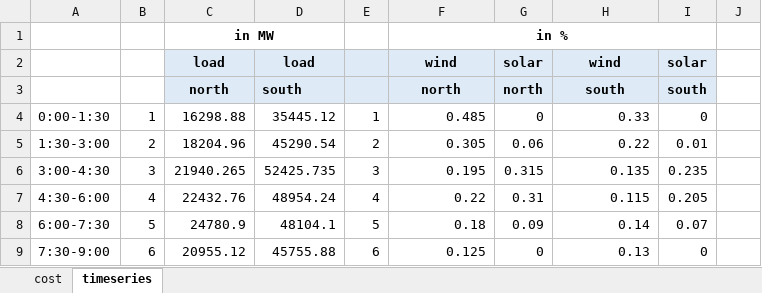
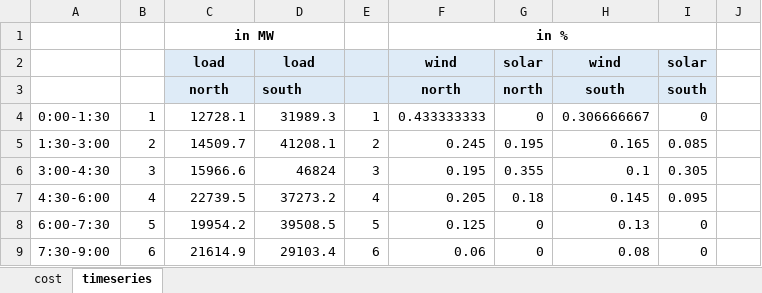
Before and after one commit to anselm-eicke/Locational-investment-signals, an Excel workbook: Input data/in.xlsx, sheet timeseries, drawn as a sheet; only a part is shown; values as stored, in another font and other column widths than the file's, no borders; charts and pictures not drawn; the diff covers the shown part only; the diff names each change by its address in the sheet, - before the commit and + after, or states it on an @@ line.

Commit message:
input

```diff
--- a/Input data/in.xlsx (sheet timeseries)
+++ b/Input data/in.xlsx (sheet timeseries)
-C4: 16298.88
+C4: 12728.1
-D4: 35445.12
+D4: 31989.3
-F4: 0.485
+F4: 0.433333333
-H4: 0.33
+H4: 0.306666667
-C5: 18204.96
+C5: 14509.7
-D5: 45290.54
+D5: 41208.1
-F5: 0.305
+F5: 0.245
-G5: 0.06
+G5: 0.195
-H5: 0.22
+H5: 0.165
-I5: 0.01
+I5: 0.085
-C6: 21940.265
+C6: 15966.6
-D6: 52425.735
+D6: 46824
-G6: 0.315
+G6: 0.355
-H6: 0.135
+H6: 0.1
-I6: 0.235
+I6: 0.305
-C7: 22432.76
+C7: 22739.5
-D7: 48954.24
+D7: 37273.2
-F7: 0.22
+F7: 0.205
-G7: 0.31
+G7: 0.18
-H7: 0.115
+H7: 0.145
-I7: 0.205
+I7: 0.095
-C8: 24780.9
+C8: 19954.2
-D8: 48104.1
+D8: 39508.5
-F8: 0.18
+F8: 0.125
-G8: 0.09
+G8: 0
-H8: 0.14
+H8: 0.13
-I8: 0.07
+I8: 0
-C9: 20955.12
+C9: 21614.9
-D9: 45755.88
+D9: 29103.4
-F9: 0.125
+F9: 0.06
-H9: 0.13
+H9: 0.08
```
Also changed, not shown: 4 added rows, 4 removed rows and 54 edited cells elsewhere in this sheet, sheet cost, charts or pictures, Two node models/in.xlsx, 8 other files.
